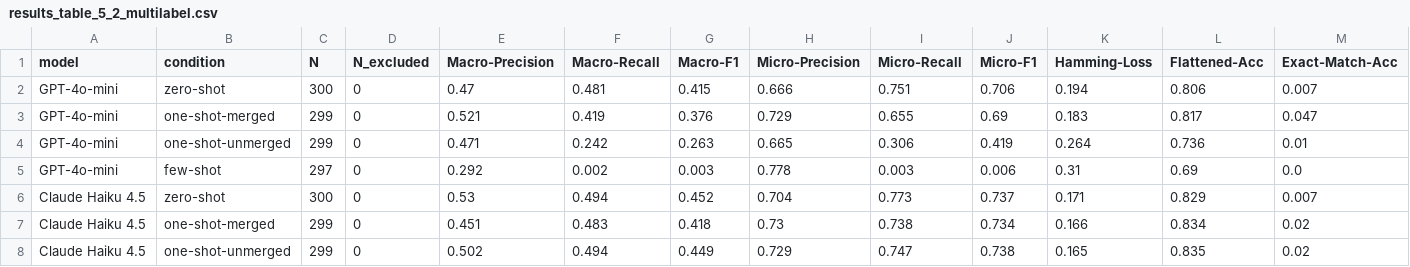
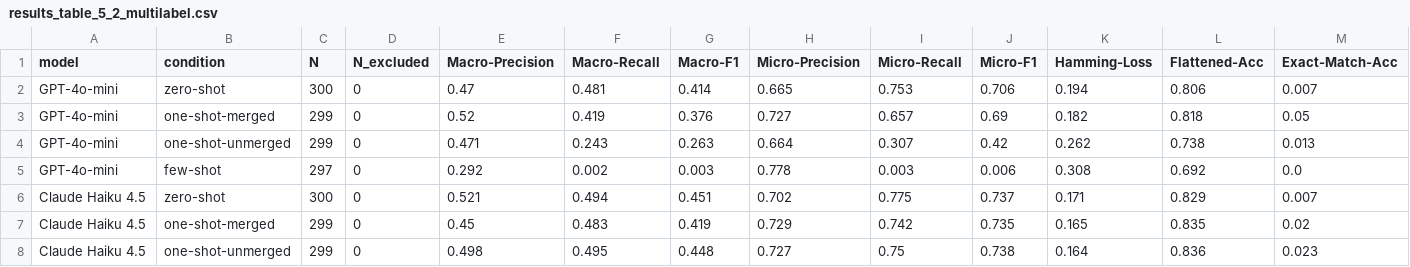
Before and after one commit to adebaislam02/pr-acceptance-prediction-llm, a CSV file: results/results_table_5_2_multilabel.csv, drawn as a sheet; only a part is shown; removed rows and columns are numbered as before the commit, all else as after; rows hold the shown columns only; the diff covers the shown part only; the diff names each change by its address in the sheet, - before the commit and + after, or states it on an @@ line.

```diff
--- a/results/results_table_5_2_multilabel.csv
+++ b/results/results_table_5_2_multilabel.csv
-G2 (Macro-F1): 0.415
+G2 (Macro-F1): 0.414
-H2 (Micro-Precision): 0.666
+H2 (Micro-Precision): 0.665
-I2 (Micro-Recall): 0.751
+I2 (Micro-Recall): 0.753
-E3 (Macro-Precision): 0.521
+E3 (Macro-Precision): 0.52
-H3 (Micro-Precision): 0.729
+H3 (Micro-Precision): 0.727
-I3 (Micro-Recall): 0.655
+I3 (Micro-Recall): 0.657
-K3 (Hamming-Loss): 0.183
+K3 (Hamming-Loss): 0.182
-L3 (Flattened-Acc): 0.817
+L3 (Flattened-Acc): 0.818
-M3 (Exact-Match-Acc): 0.047
+M3 (Exact-Match-Acc): 0.05
-F4 (Macro-Recall): 0.242
+F4 (Macro-Recall): 0.243
-H4 (Micro-Precision): 0.665
+H4 (Micro-Precision): 0.664
-I4 (Micro-Recall): 0.306
+I4 (Micro-Recall): 0.307
-J4 (Micro-F1): 0.419
+J4 (Micro-F1): 0.42
-K4 (Hamming-Loss): 0.264
+K4 (Hamming-Loss): 0.262
-L4 (Flattened-Acc): 0.736
+L4 (Flattened-Acc): 0.738
-M4 (Exact-Match-Acc): 0.01
+M4 (Exact-Match-Acc): 0.013
-K5 (Hamming-Loss): 0.31
+K5 (Hamming-Loss): 0.308
-L5 (Flattened-Acc): 0.69
+L5 (Flattened-Acc): 0.692
-E6 (Macro-Precision): 0.53
+E6 (Macro-Precision): 0.521
-G6 (Macro-F1): 0.452
+G6 (Macro-F1): 0.451
-H6 (Micro-Precision): 0.704
+H6 (Micro-Precision): 0.702
-I6 (Micro-Recall): 0.773
+I6 (Micro-Recall): 0.775
-row 7: Claude Haiku 4.5 | one-shot-merged | 299 | 0 | 0.451 | 0.483 | 0.418 | 0.73 | 0.738 | 0.734 | 0.166 | 0.834 | 0.02
-B7 (condition): one-shot-unmerged
+B7 (condition): one-shot-merged
-E7 (Macro-Precision): 0.502
+E7 (Macro-Precision): 0.45
-F7 (Macro-Recall): 0.494
+F7 (Macro-Recall): 0.483
-G7 (Macro-F1): 0.449
+G7 (Macro-F1): 0.419
-I7 (Micro-Recall): 0.747
+I7 (Micro-Recall): 0.742
-J7 (Micro-F1): 0.738
+J7 (Micro-F1): 0.735
+row 8: Claude Haiku 4.5 | one-shot-unmerged | 299 | 0 | 0.498 | 0.495 | 0.448 | 0.727 | 0.75 | 0.738 | 0.164 | 0.836 | 0.023
```
Also changed, not shown: 43 edited cells elsewhere in this file, results/error_analysis_by_model.csv, results/results_table_5_3_perflag_all_models.csv, 15 other files.
